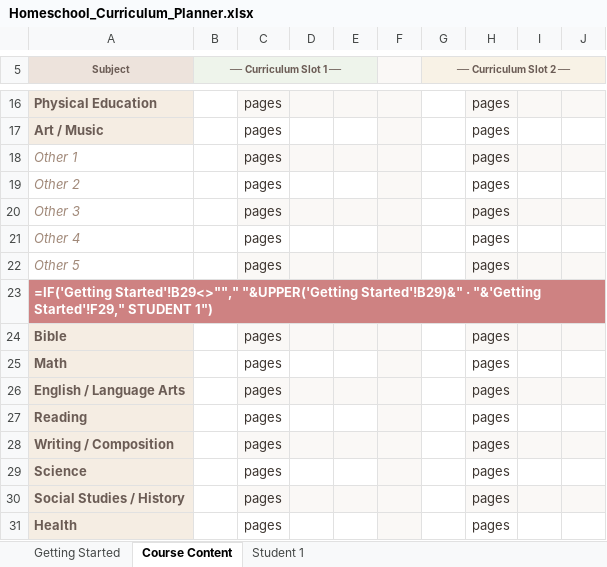
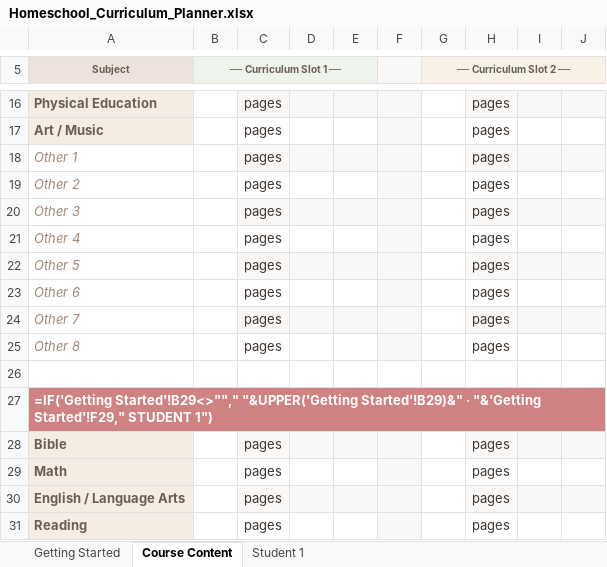
Before and after one commit to theziegels/curriculum-planning, an Excel workbook: Homeschool_Curriculum_Planner.xlsx, sheet Course Content, drawn as a sheet; only a part is shown, gaps mark what is left out; the shorter side is filled out with more unchanged rows; values as stored, in another font and other column widths than the file's, no borders; formulas without a stored value are shown as written; the diff names each change by its address in the sheet, - before the commit and + after, or states it on an @@ line.

```diff
--- a/Homeschool_Curriculum_Planner.xlsx (sheet Course Content)
+++ b/Homeschool_Curriculum_Planner.xlsx (sheet Course Content)
+row 23: Other 6 |  | pages |  |  |  |  | pages
+row 24: Other 7 |  | pages |  |  |  |  | pages
+row 25: Other 8 |  | pages |  |  |  |  | pages
+row 26: (empty)
```
Also changed, not shown: sheet Student 1, 1 other file.
